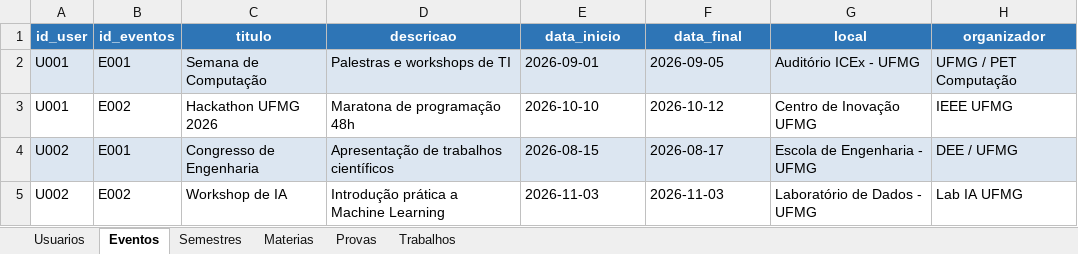
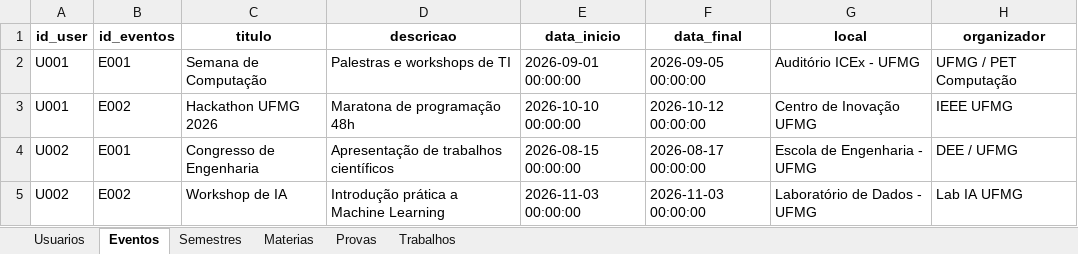
Before and after one commit to luamariax/Sistema-POO, an Excel workbook: Arquivo.xlsx, sheet Eventos, drawn as a sheet; values as stored, in another font and other column widths than the file's, no borders; the diff names each change by its address in the sheet, - before the commit and + after, or states it on an @@ line.

```diff
--- a/Arquivo.xlsx (sheet Eventos)
+++ b/Arquivo.xlsx (sheet Eventos)
@@ A1:H1 fill: #2E75B6 → none, text colour: #FFFFFF → black @@
-A2:H2 fill: #DCE6F1
+A2:H2 fill: none
-E2 (data_inicio): 2026-09-01
+E2 (data_inicio): 2026-09-01 00:00:00
-F2 (data_final): 2026-09-05
+F2 (data_final): 2026-09-05 00:00:00
-E3 (data_inicio): 2026-10-10
+E3 (data_inicio): 2026-10-10 00:00:00
-F3 (data_final): 2026-10-12
+F3 (data_final): 2026-10-12 00:00:00
-A4:H4 fill: #DCE6F1
+A4:H4 fill: none
-E4 (data_inicio): 2026-08-15
+E4 (data_inicio): 2026-08-15 00:00:00
-F4 (data_final): 2026-08-17
+F4 (data_final): 2026-08-17 00:00:00
-E5 (data_inicio): 2026-11-03
+E5 (data_inicio): 2026-11-03 00:00:00
-F5 (data_final): 2026-11-03
+F5 (data_final): 2026-11-03 00:00:00
```
Also changed, not shown: sheet Provas, sheet Trabalhos, sheet Materias, sheet Semestres, sheet Usuarios, 2 other files.
